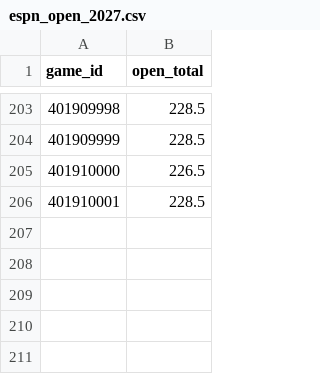
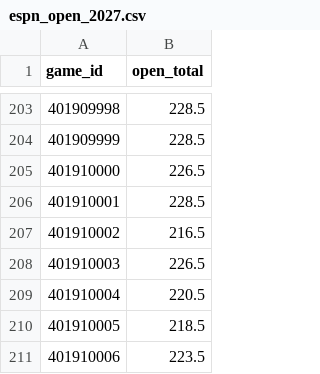
Before and after one commit to barrca12-rgb/NBA, a CSV file: lines/espn_open_2027.csv, drawn as a sheet; only a part is shown, gaps mark what is left out; the diff names each change by its address in the sheet, - before the commit and + after, or states it on an @@ line.

```diff
--- a/lines/espn_open_2027.csv
+++ b/lines/espn_open_2027.csv
+row 207: 401910002 | 216.5
+row 208: 401910003 | 226.5
+row 209: 401910004 | 220.5
+row 210: 401910005 | 218.5
+row 211: 401910006 | 223.5
```
Also changed, not shown: injuries/latest.csv, 3 other files.
